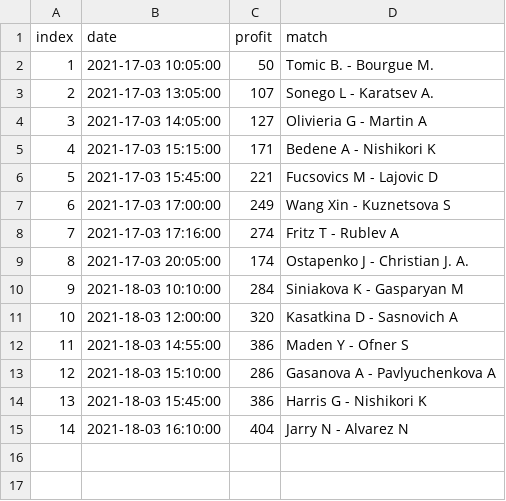
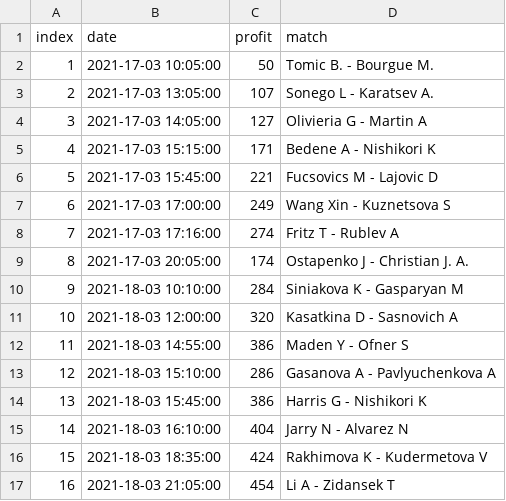
Before and after one commit to mlpanda/tennis, a CSV file: tennis.csv, drawn as a sheet.

Commit message:
Update tennis.csv

```diff
--- a/tennis.csv
+++ b/tennis.csv
@@ -15 +15,3 @@ index,date,profit,match
 14,2021-18-03 16:10:00,404,Jarry N - Alvarez N
+15,2021-18-03 18:35:00,424,Rakhimova K - Kudermetova V
+16,2021-18-03 21:05:00,454,Li A - Zidansek T
```
